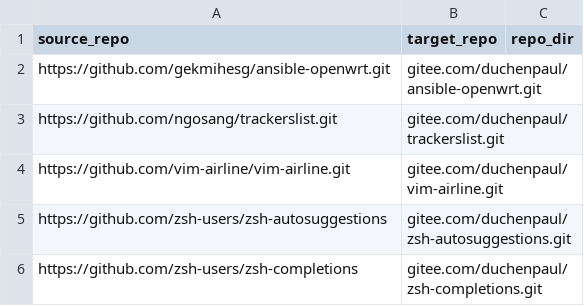
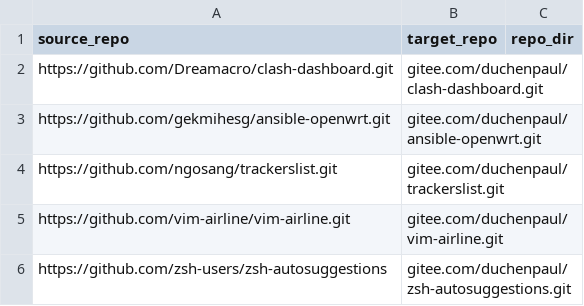
Before and after one commit to duchenpaul/github_sync_to_gitee, a CSV file: repo_info.csv, drawn as a sheet; only a part is shown; the shorter side is filled out with more unchanged rows; the diff names each change by its address in the sheet, - before the commit and + after, or states it on an @@ line.

Commit message:
Update repo_info.csv

```diff
--- a/repo_info.csv
+++ b/repo_info.csv
+row 2: https://github.com/Dreamacro/clash-dashboard.git | gitee.com/duchenpaul/clash-dashboard.git
```
